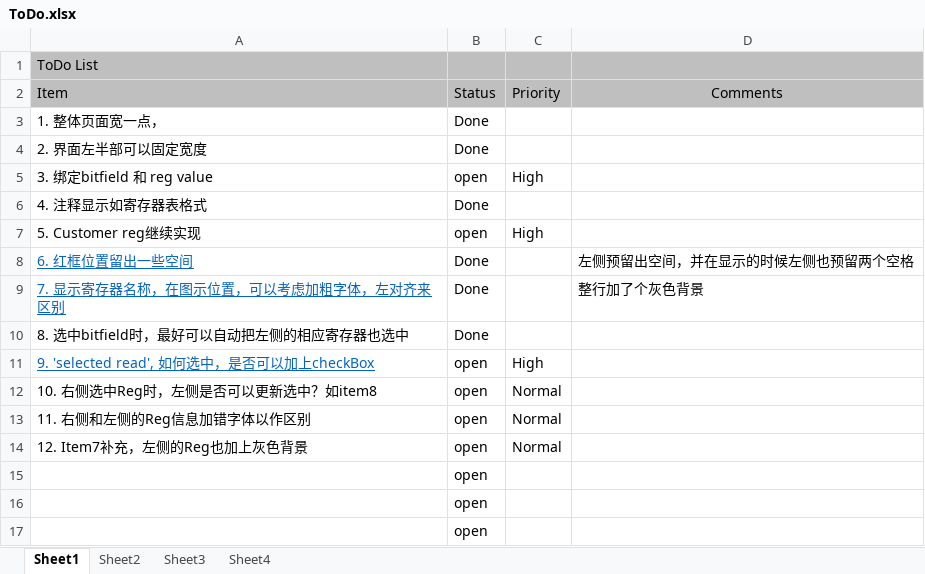
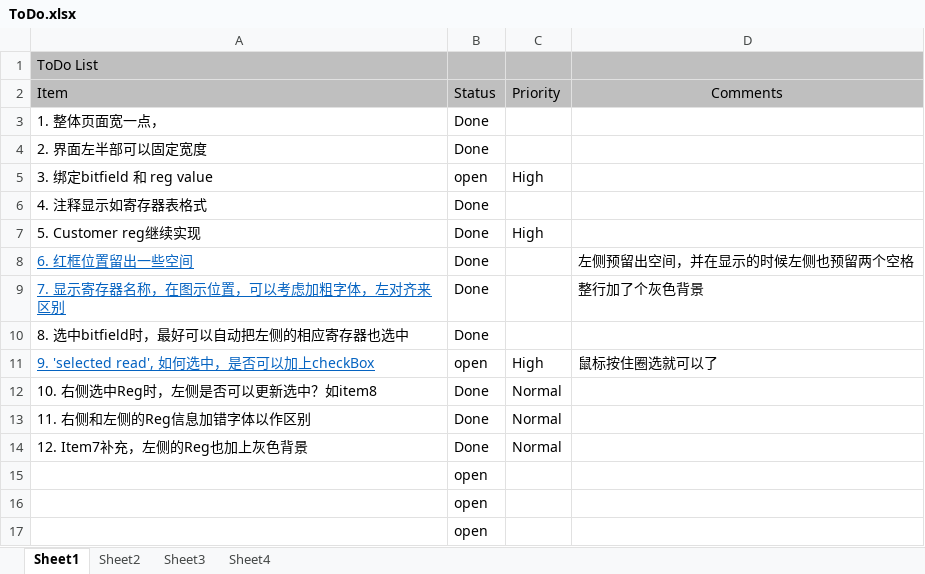
Before and after one commit to DHMJ/Giantec-Eval-Tool, an Excel workbook: MDEvaPlatform/ToDo.xlsx, sheet Sheet1, drawn as a sheet; only a part is shown; values as stored, in another font and other column widths than the file's, no borders; conditional formats not drawn; the diff names each change by its address in the sheet, - before the commit and + after, or states it on an @@ line.

Commit message:
Added Item No5. 10, 11 and 12
Added Customer tab edit(Add or Remove);
Made search window also set background for RegName

```diff
--- a/MDEvaPlatform/ToDo.xlsx (sheet Sheet1)
+++ b/MDEvaPlatform/ToDo.xlsx (sheet Sheet1)
-B7 (Status): open
+B7 (Status): Done
-D11 (Comments): (empty)
+D11 (Comments): 鼠标按住圈选就可以了
-B12:B14 (Status): open
+B12:B14 (Status): Done
```
Also changed, not shown: charts or pictures, 15 other files.
